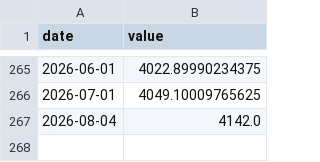
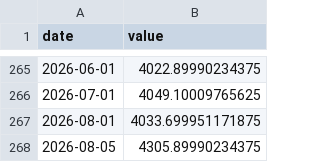
Before and after one commit to AlonzoBenz/BitcoinTerminal, a CSV file: data/raw/gold_price.csv, drawn as a sheet; only a part is shown, gaps mark what is left out.

```diff
--- a/data/raw/gold_price.csv
+++ b/data/raw/gold_price.csv
@@ -266,2 +266,3 @@ date,value
 2026-07-01,4049.10009765625
-2026-08-04,4142.0
+2026-08-01,4033.699951171875
+2026-08-05,4305.89990234375
```
Also changed, not shown: data/monthly.csv, data/raw/btc_dominance_daily.csv, 5 other files.
